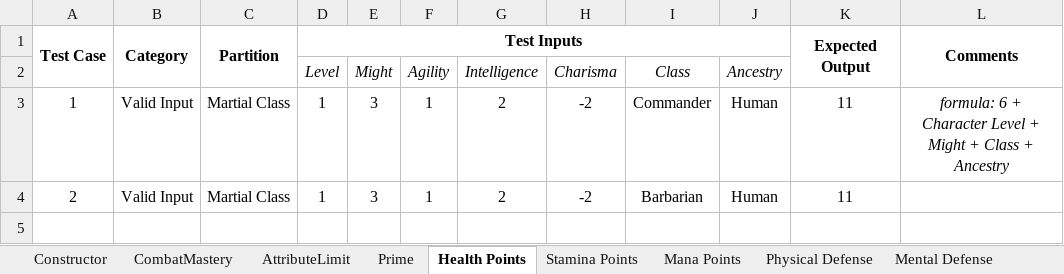
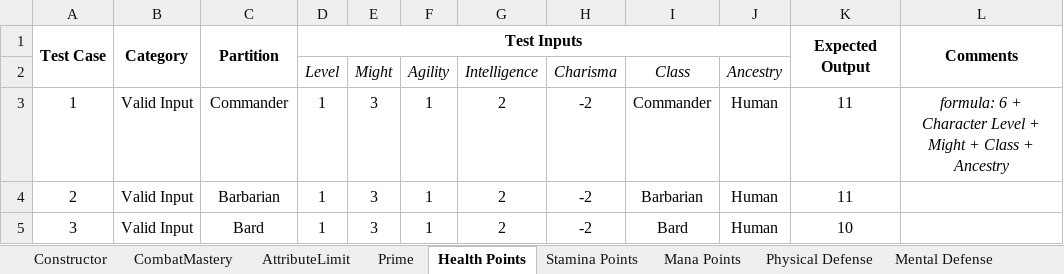
Before and after one commit to apaquette/DC20-Character-Builder, an Excel workbook: DC20Models.nUnitTests/Unit Tests/Character/BlackBox_Character.xlsx, sheet Health Points, drawn as a sheet; values as stored, in another font and other column widths than the file's, no borders; the diff names each change by its address in the sheet, - before the commit and + after, or states it on an @@ line.

Commit message:
Test: Added unit test Health Point value for Bard class.

```diff
--- a/DC20Models.nUnitTests/Unit Tests/Character/BlackBox_Character.xlsx (sheet Health Points)
+++ b/DC20Models.nUnitTests/Unit Tests/Character/BlackBox_Character.xlsx (sheet Health Points)
-C3: Martial Class
+C3: Commander
-C4: Martial Class
+C4: Barbarian
+row 5: 3 | Valid Input | Bard | 1 | 3 | 1 | 2 | -2 | Bard | Human | 10
```
Also changed, not shown: 1 other file.
